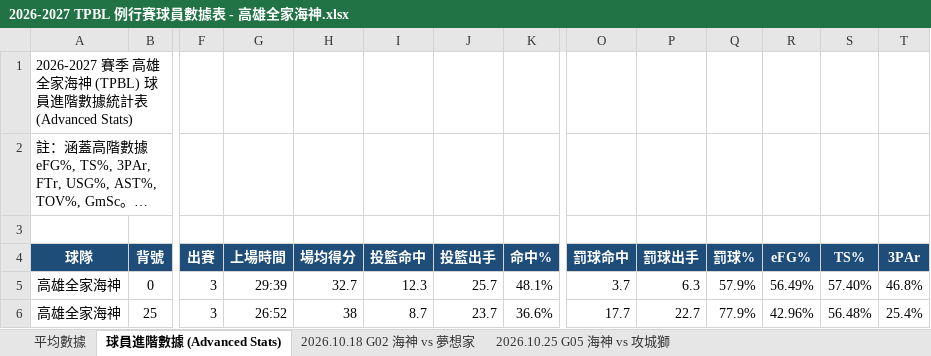
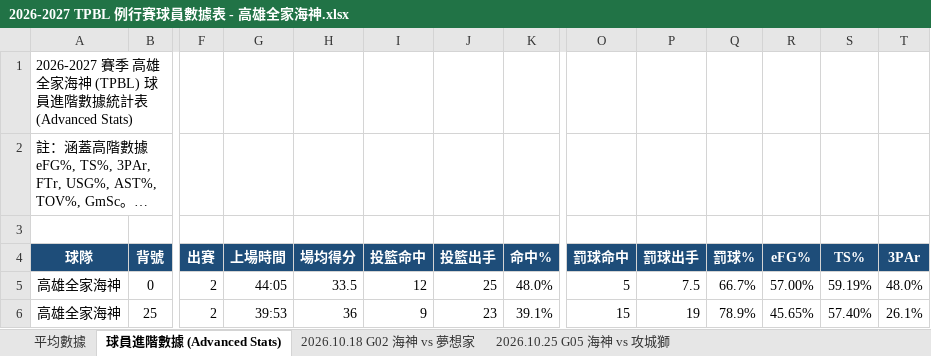
Before and after one commit to frankoilking1980-lgtm/tpbl-stats, an Excel workbook: data/season2026/2026-2027 TPBL 例行賽球員數據表 - 高雄全家海神.xlsx, sheet 球員進階數據 (Advanced Stats), drawn as a sheet; only a part is shown, gaps mark what is left out; long unchanged cells end in …; values as stored, in another font and other column widths than the file's, no borders; charts and pictures not drawn; the diff covers the shown part only; the diff names each change by its address in the sheet, - before the commit and + after, or states it on an @@ line.

```diff
--- a/data/season2026/2026-2027 TPBL 例行賽球員數據表 - 高雄全家海神.xlsx (sheet 球員進階數據 (Advanced Stats))
+++ b/data/season2026/2026-2027 TPBL 例行賽球員數據表 - 高雄全家海神.xlsx (sheet 球員進階數據 (Advanced Stats))
-F5:F6 (出賽): 3
+F5:F6 (出賽): 2
-G5 (上場時間): 29:39
+G5 (上場時間): 44:05
-H5 (場均得分): 32.7
+H5 (場均得分): 33.5
-I5 (投籃命中): 12.3
+I5 (投籃命中): 12
-J5 (投籃出手): 25.7
+J5 (投籃出手): 25
-K5 (命中%): 48.1%
+K5 (命中%): 48.0%
-O5 (罰球命中): 3.7
+O5 (罰球命中): 5
-P5 (罰球出手): 6.3
+P5 (罰球出手): 7.5
-Q5 (罰球%): 57.9%
+Q5 (罰球%): 66.7%
-R5 (eFG%): 56.49%
+R5 (eFG%): 57.00%
-S5 (TS%): 57.40%
+S5 (TS%): 59.19%
-T5 (3PAr): 46.8%
+T5 (3PAr): 48.0%
-G6 (上場時間): 26:52
+G6 (上場時間): 39:53
-H6 (場均得分): 38
+H6 (場均得分): 36
-I6 (投籃命中): 8.7
+I6 (投籃命中): 9
-J6 (投籃出手): 23.7
+J6 (投籃出手): 23
-K6 (命中%): 36.6%
+K6 (命中%): 39.1%
-O6 (罰球命中): 17.7
+O6 (罰球命中): 15
-P6 (罰球出手): 22.7
+P6 (罰球出手): 19
-Q6 (罰球%): 77.9%
+Q6 (罰球%): 78.9%
-R6 (eFG%): 42.96%
+R6 (eFG%): 45.65%
-S6 (TS%): 56.48%
+S6 (TS%): 57.40%
-T6 (3PAr): 25.4%
+T6 (3PAr): 26.1%
```
Also changed, not shown: 197 edited cells elsewhere in this sheet, sheet 2026.10.18 G02 海神 vs 夢想家, sheet 平均數據, sheet 2026.10.25 G05 海神 vs 攻城獅, hidden cells, charts or pictures, data/season2026/2026-2027 TPBL 例行賽球員數據表 - 新北中信特攻.xlsx, data/season2026/2026-2027 TPBL 例行賽球員數據表 - 新北國王.xlsx, 2 other files.
